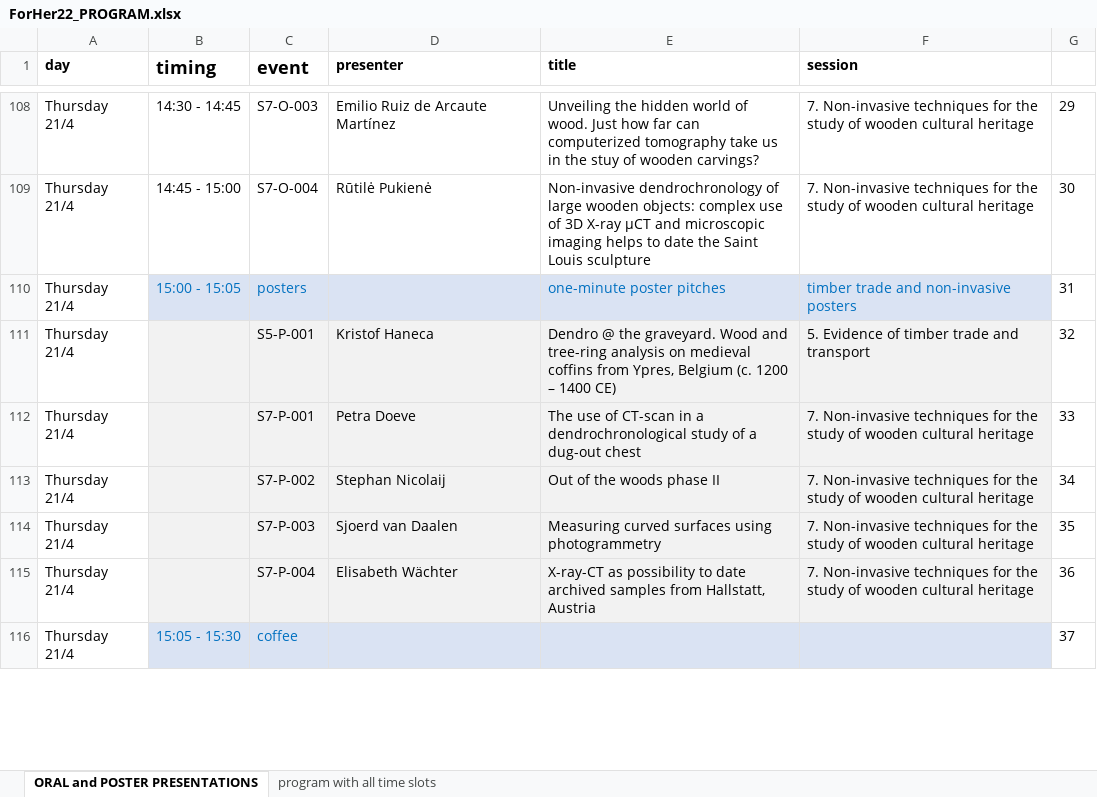
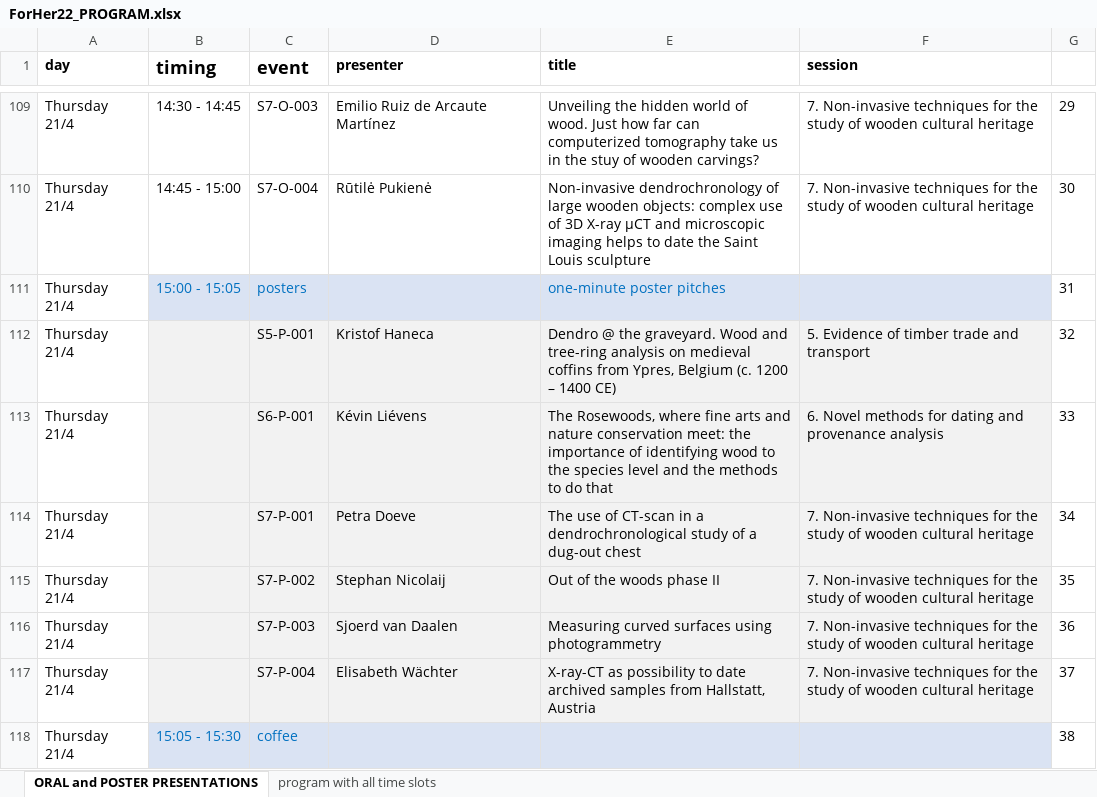
Before and after one commit to hanecakr/forests2heritage, an Excel workbook: ForHer22_PROGRAM.xlsx, sheet ORAL and POSTER PRESENTATIONS, drawn as a sheet; only a part is shown, gaps mark what is left out; values as stored, in another font and other column widths than the file's, no borders; addresses are those after the commit; the diff covers the shown part only; the diff names each change by its address in the sheet, - before the commit and + after, or states it on an @@ line.

Commit message:
update program

```diff
--- a/ForHer22_PROGRAM.xlsx (sheet ORAL and POSTER PRESENTATIONS)
+++ b/ForHer22_PROGRAM.xlsx (sheet ORAL and POSTER PRESENTATIONS)
-F111 (session): timber trade and non-invasive posters
+F111 (session): (empty)
+row 113: Thursday 21/4 |  | S6-P-001 | Kévin Liévens | The Rosewoods, where fine arts and nature conservation meet: the importance of identifying wood to the species level and the methods to do that | 6. Novel methods for dating and provenance analysis | 33
-G114: 33
+G114: 34
-G115: 34
+G115: 35
-G116: 35
+G116: 36
-G117: 36
+G117: 37
-G118: 37
+G118: 38
```
Also changed, not shown: 1 added row and 62 edited cells elsewhere in this sheet, 9 other files.
